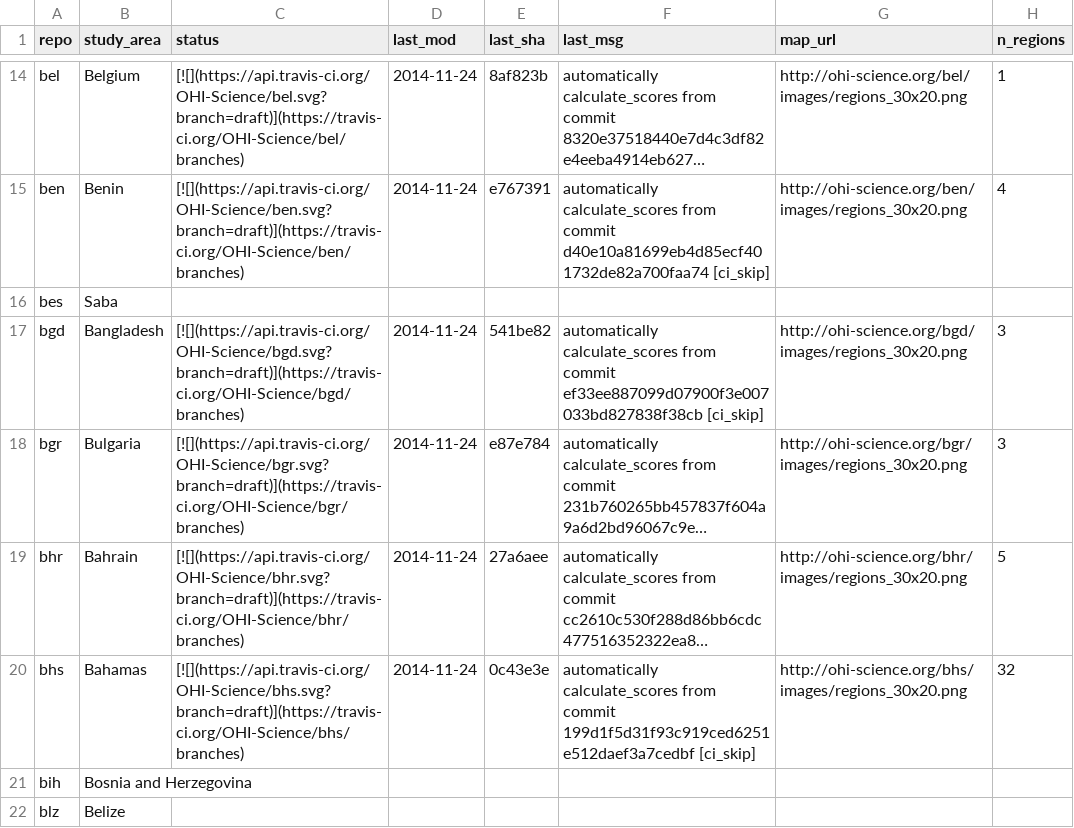
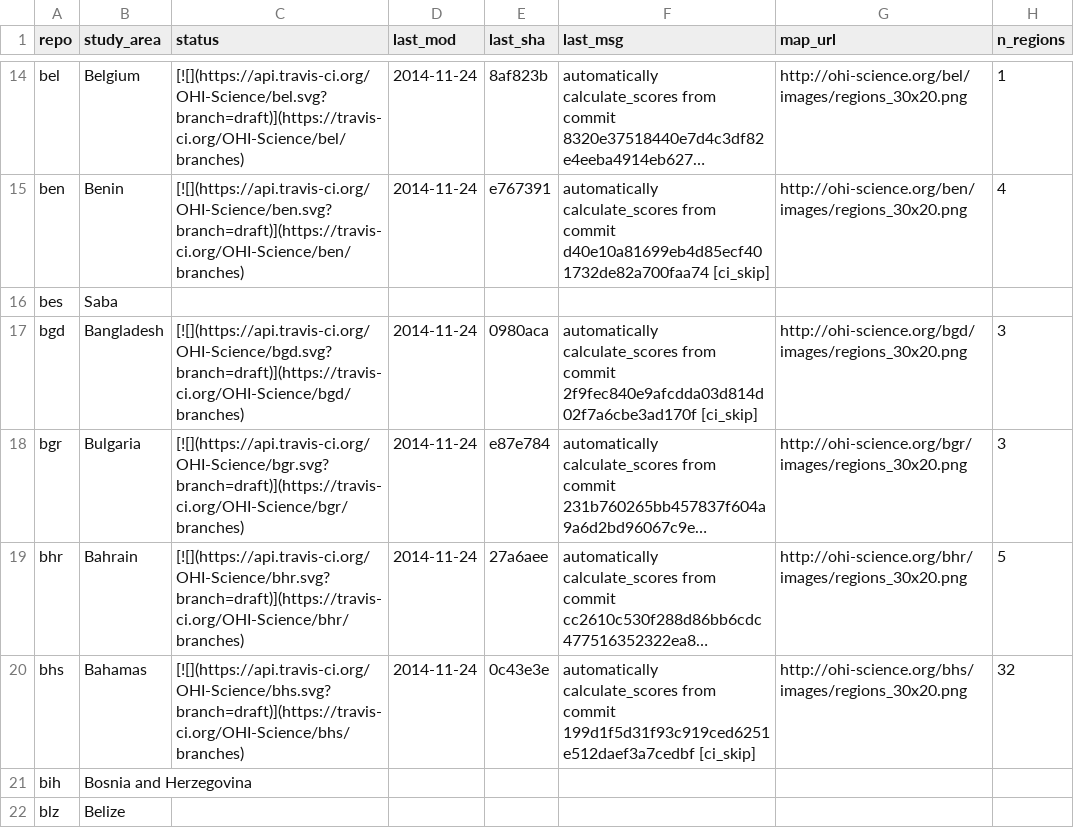
Before and after one commit to OHI-Science/subcountry, a CSV file: _data/status.csv, drawn as a sheet; only a part is shown, gaps mark what is left out; long unchanged cells end in …; the diff names each change by its address in the sheet, - before the commit and + after, or states it on an @@ line.

Commit message:
updated status from bgd commit 0980aca

```diff
--- a/_data/status.csv
+++ b/_data/status.csv
-E17 (last_sha): 541be82
+E17 (last_sha): 0980aca
-F17 (last_msg): …from commit ef33ee887099d07900f3e007033bd827838f38cb [ci_skip]
+F17 (last_msg): …from commit 2f9fec840e9afcdda03d814d02f7a6cbe3ad170f [ci_skip]
```
